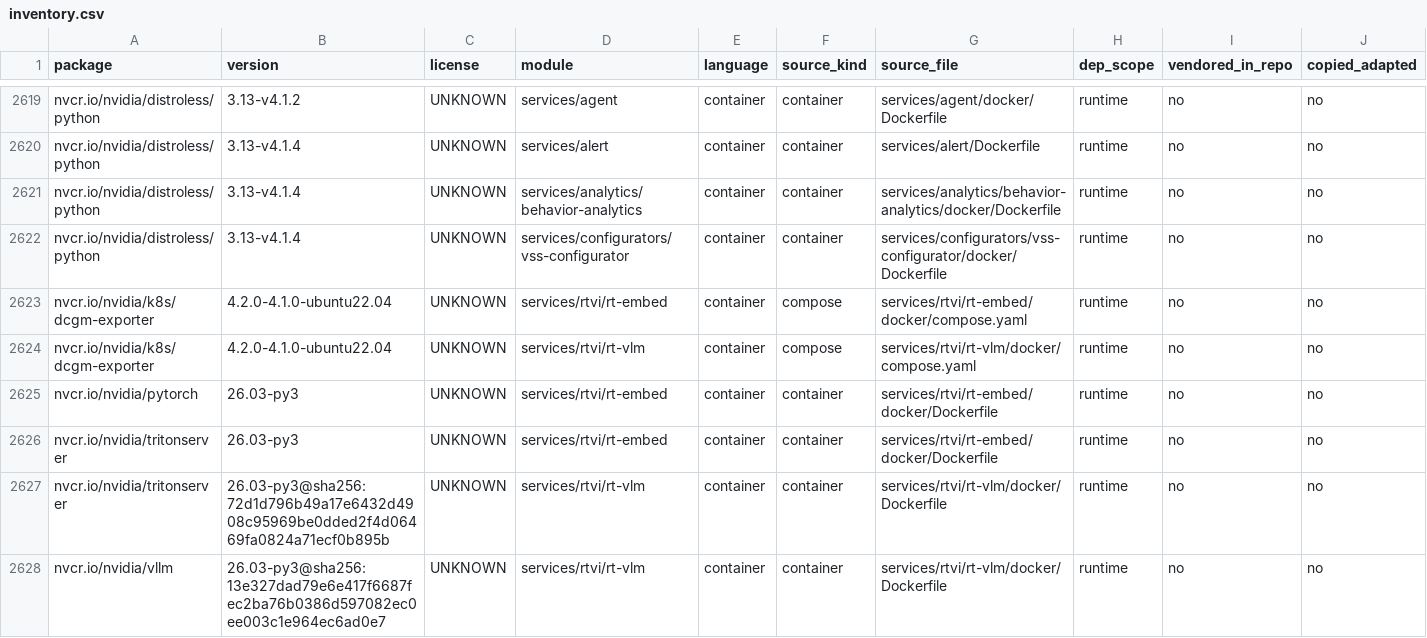
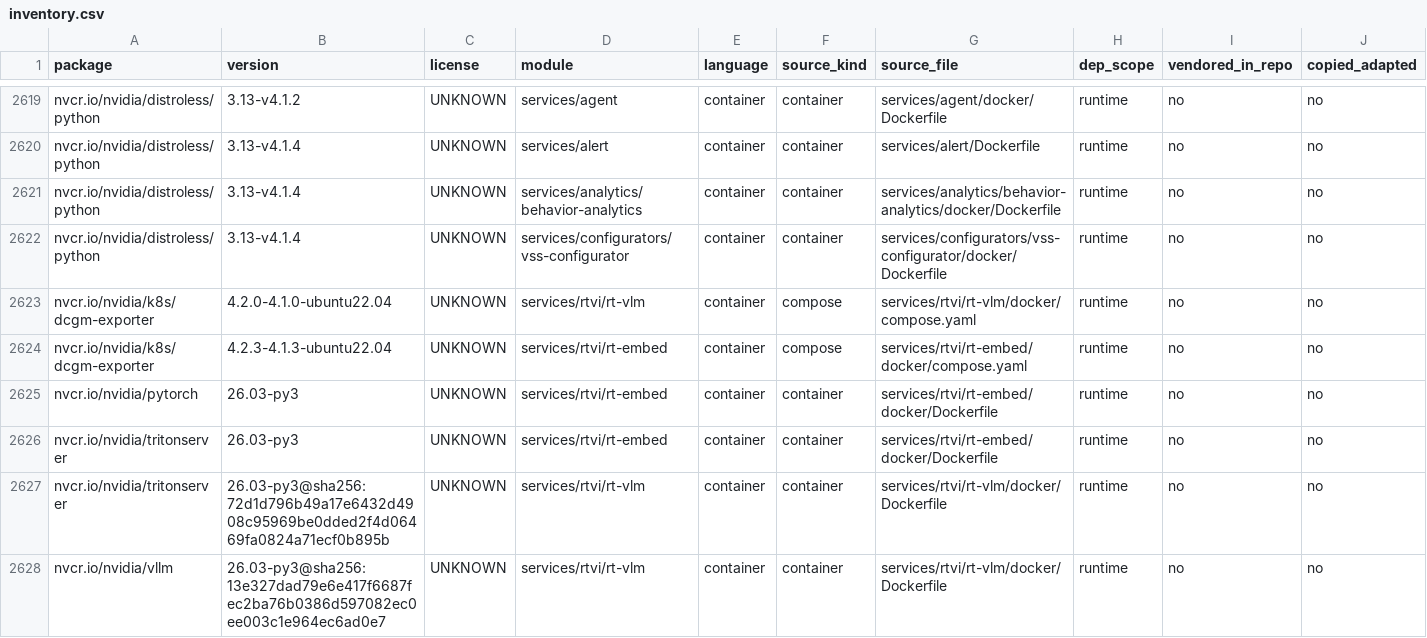
Before and after one commit to hmoustafanvidia/video-search-and-summarization, a CSV file: .github/osrb/inventory.csv, drawn as a sheet; only a part is shown, gaps mark what is left out; removed rows and columns are numbered as before the commit, all else as after; rows hold the shown columns only; the diff names each change by its address in the sheet, - before the commit and + after, or states it on an @@ line.

```diff
--- a/.github/osrb/inventory.csv
+++ b/.github/osrb/inventory.csv
-row 2623: nvcr.io/nvidia/k8s/dcgm-exporter | 4.2.0-4.1.0-ubuntu22.04 | UNKNOWN | services/rtvi/rt-embed | container | compose | services/rtvi/rt-embed/docker/compose.yaml | runtime | no | no
+row 2624: nvcr.io/nvidia/k8s/dcgm-exporter | 4.2.3-4.1.3-ubuntu22.04 | UNKNOWN | services/rtvi/rt-embed | container | compose | services/rtvi/rt-embed/docker/compose.yaml | runtime | no | no
```
